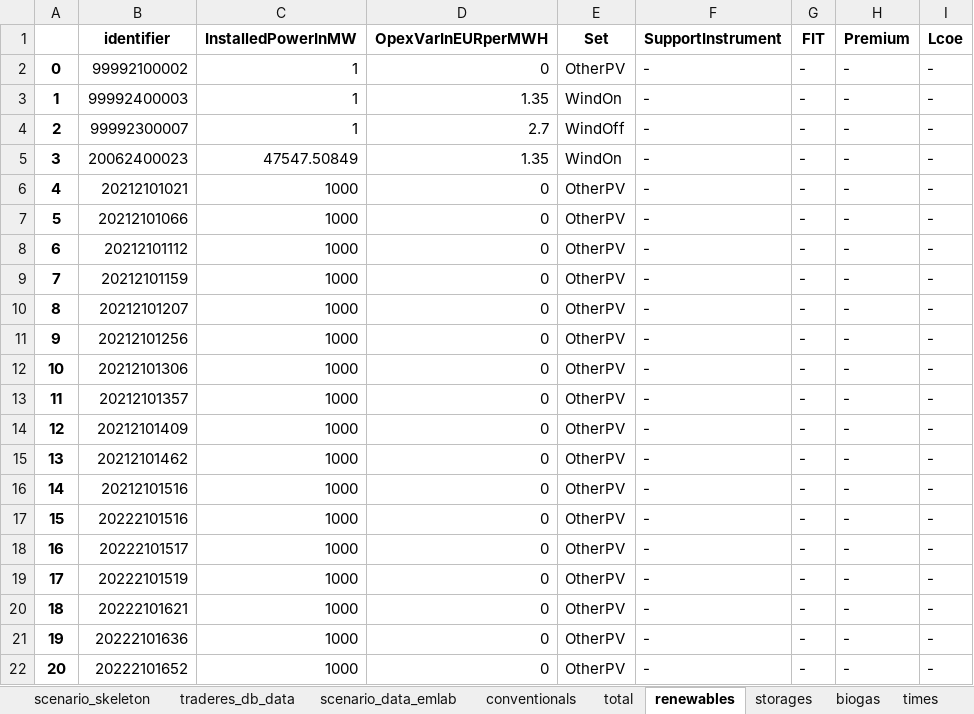
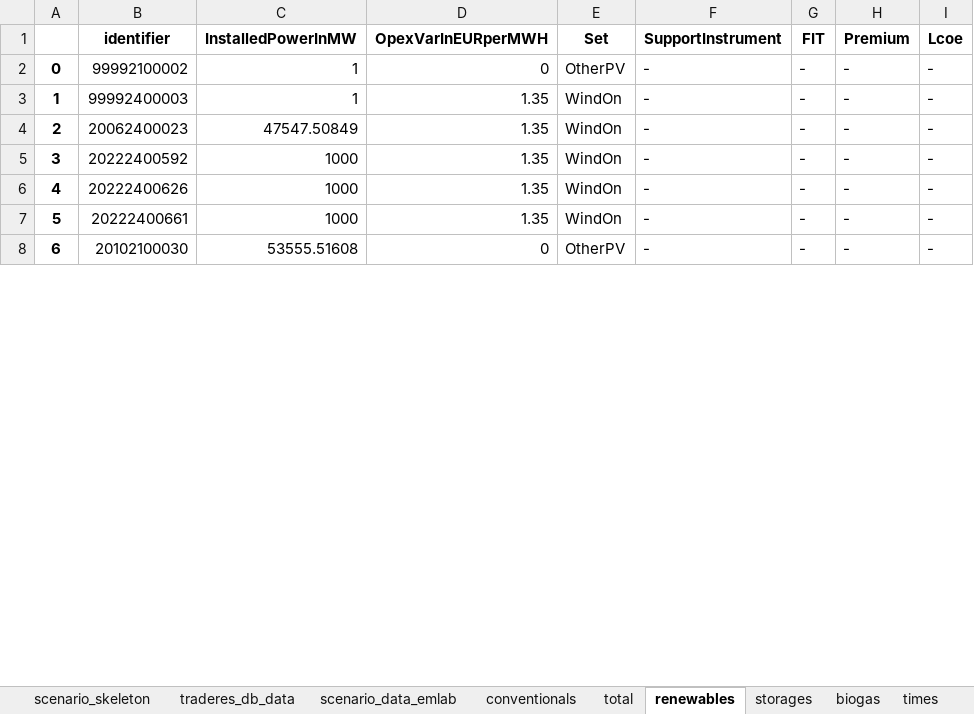
Before and after one commit to TradeRES/toolbox-amiris-emlab, an Excel workbook: amiris_workflow/amiris_data_structure.xlsx, sheet renewables, drawn as a sheet; only a part is shown; the shorter side is filled out with more unchanged rows; values as stored, in another font and other column widths than the file's, no borders; removed rows and columns are numbered as before the commit, all else as after; the diff covers the shown part only; the diff names each change by its address in the sheet, - before the commit and + after, or states it on an @@ line.

```diff
--- a/amiris_workflow/amiris_data_structure.xlsx (sheet renewables)
+++ b/amiris_workflow/amiris_data_structure.xlsx (sheet renewables)
-row 4: 2 | 99992300007 | 1 | 2.7 | WindOff | - | - | - | -
@@ column A renumbered from row 4 down @@
-row 6: 4 | 20212101021 | 1000 | 0 | OtherPV | - | - | - | -
-row 7: 5 | 20212101066 | 1000 | 0 | OtherPV | - | - | - | -
-row 8: 6 | 20212101112 | 1000 | 0 | OtherPV | - | - | - | -
-row 9: 7 | 20212101159 | 1000 | 0 | OtherPV | - | - | - | -
-row 10: 8 | 20212101207 | 1000 | 0 | OtherPV | - | - | - | -
-row 11: 9 | 20212101256 | 1000 | 0 | OtherPV | - | - | - | -
-row 12: 10 | 20212101306 | 1000 | 0 | OtherPV | - | - | - | -
-row 13: 11 | 20212101357 | 1000 | 0 | OtherPV | - | - | - | -
-row 14: 12 | 20212101409 | 1000 | 0 | OtherPV | - | - | - | -
-row 15: 13 | 20212101462 | 1000 | 0 | OtherPV | - | - | - | -
-row 16: 14 | 20212101516 | 1000 | 0 | OtherPV | - | - | - | -
-row 17: 15 | 20222101516 | 1000 | 0 | OtherPV | - | - | - | -
-row 18: 16 | 20222101517 | 1000 | 0 | OtherPV | - | - | - | -
-row 19: 17 | 20222101519 | 1000 | 0 | OtherPV | - | - | - | -
-row 20: 18 | 20222101621 | 1000 | 0 | OtherPV | - | - | - | -
-row 21: 19 | 20222101636 | 1000 | 0 | OtherPV | - | - | - | -
-row 22: 20 | 20222101652 | 1000 | 0 | OtherPV | - | - | - | -
```
Also changed, not shown: 75 removed rows elsewhere in this sheet, sheet conventionals, sheet biogas, sheet scenario_data_emlab, sheet storages, sheet times, 9 other files.
